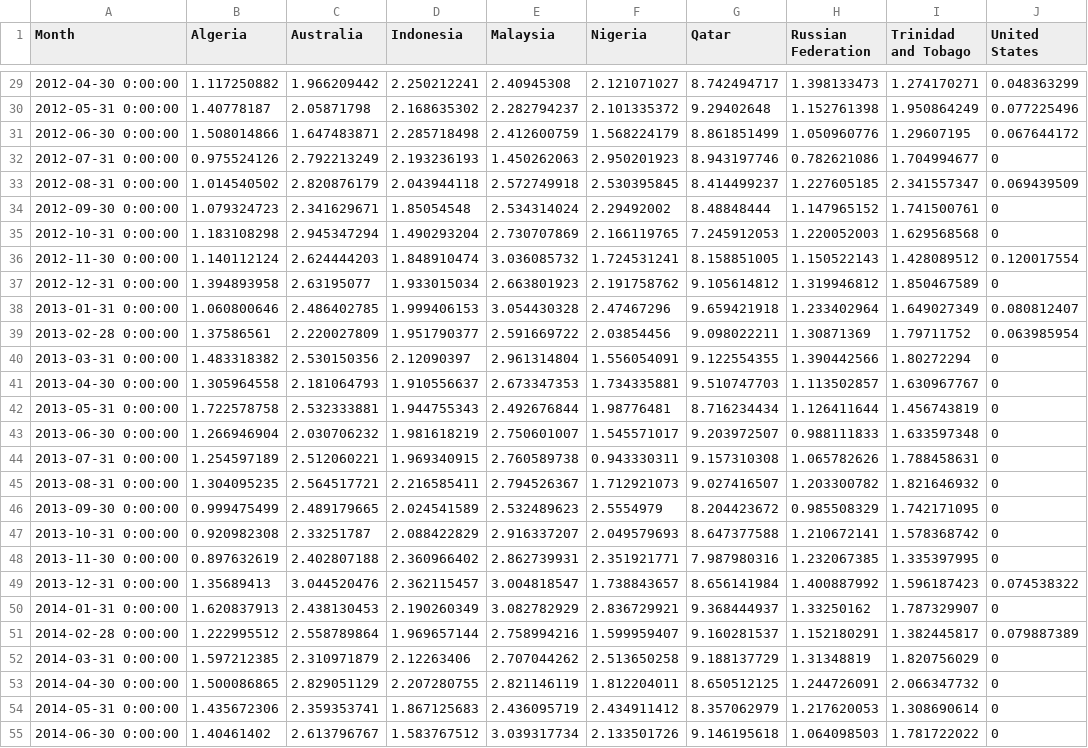
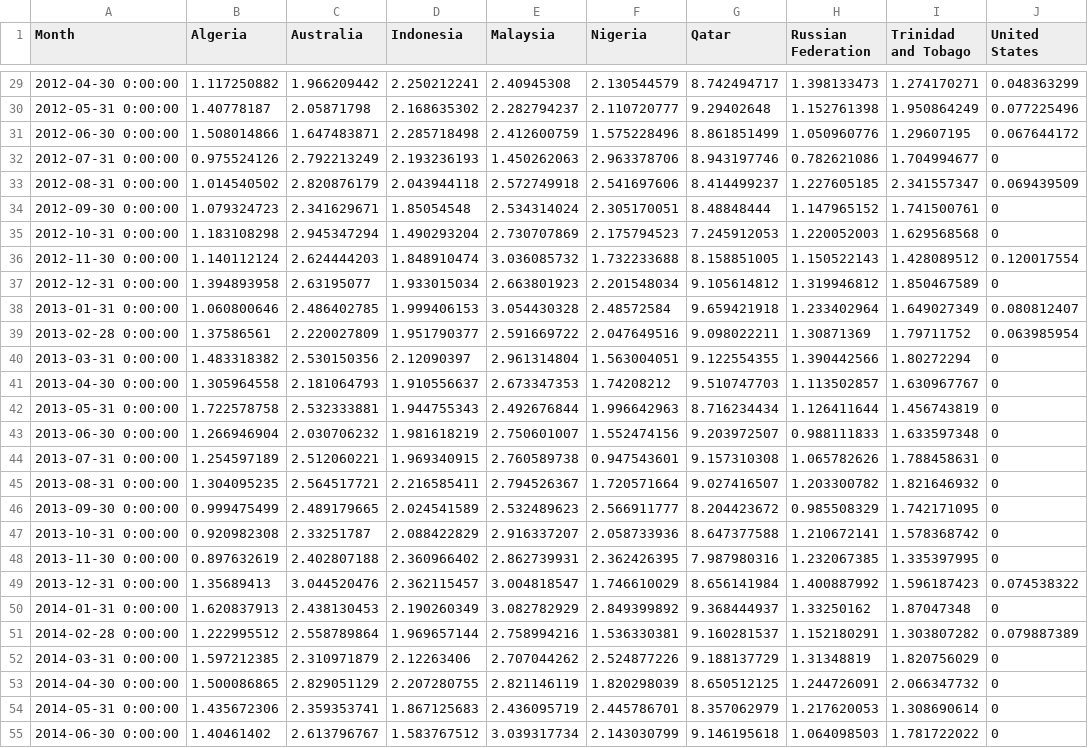
Before and after one commit to zacharieabid/EnergyScan, a CSV file: LNGExports.csv, drawn as a sheet; only a part is shown, gaps mark what is left out; the diff covers the shown part only; the diff names each change by its address in the sheet, - before the commit and + after, or states it on an @@ line.

```diff
--- a/LNGExports.csv
+++ b/LNGExports.csv
-F29 (Nigeria): 2.121071027
+F29 (Nigeria): 2.130544579
-F30 (Nigeria): 2.101335372
+F30 (Nigeria): 2.110720777
-F31 (Nigeria): 1.568224179
+F31 (Nigeria): 1.575228496
-F32 (Nigeria): 2.950201923
+F32 (Nigeria): 2.963378706
-F33 (Nigeria): 2.530395845
+F33 (Nigeria): 2.541697606
-F34 (Nigeria): 2.29492002
+F34 (Nigeria): 2.305170051
-F35 (Nigeria): 2.166119765
+F35 (Nigeria): 2.175794523
-F36 (Nigeria): 1.724531241
+F36 (Nigeria): 1.732233688
-F37 (Nigeria): 2.191758762
+F37 (Nigeria): 2.201548034
-F38 (Nigeria): 2.47467296
+F38 (Nigeria): 2.48572584
-F39 (Nigeria): 2.03854456
+F39 (Nigeria): 2.047649516
-F40 (Nigeria): 1.556054091
+F40 (Nigeria): 1.563004051
-F41 (Nigeria): 1.734335881
+F41 (Nigeria): 1.74208212
-F42 (Nigeria): 1.98776481
+F42 (Nigeria): 1.996642963
-F43 (Nigeria): 1.545571017
+F43 (Nigeria): 1.552474156
-F44 (Nigeria): 0.943330311
+F44 (Nigeria): 0.947543601
-F45 (Nigeria): 1.712921073
+F45 (Nigeria): 1.720571664
-F46 (Nigeria): 2.5554979
+F46 (Nigeria): 2.566911777
-F47 (Nigeria): 2.049579693
+F47 (Nigeria): 2.058733936
-F48 (Nigeria): 2.351921771
+F48 (Nigeria): 2.362426395
-F49 (Nigeria): 1.738843657
+F49 (Nigeria): 1.746610029
-F50 (Nigeria): 2.836729921
+F50 (Nigeria): 2.849399892
-I50 (Trinidad and Tobago): 1.787329907
+I50 (Trinidad and Tobago): 1.87047348
-F51 (Nigeria): 1.599959407
+F51 (Nigeria): 1.536330381
-I51 (Trinidad and Tobago): 1.382445817
+I51 (Trinidad and Tobago): 1.303807282
-F52 (Nigeria): 2.513650258
+F52 (Nigeria): 2.524877226
-F53 (Nigeria): 1.812204011
+F53 (Nigeria): 1.820298039
-F54 (Nigeria): 2.434911412
+F54 (Nigeria): 2.445786701
-F55 (Nigeria): 2.133501726
+F55 (Nigeria): 2.143030799
```
Also changed, not shown: 1 added row and 93 edited cells elsewhere in this file.
